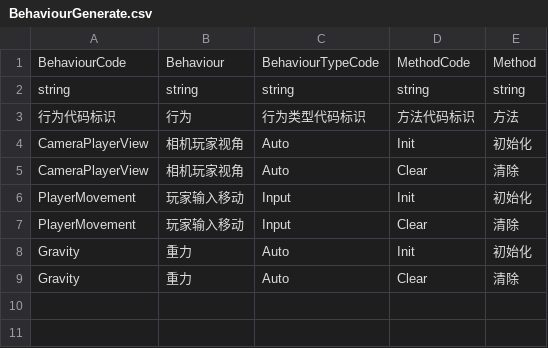
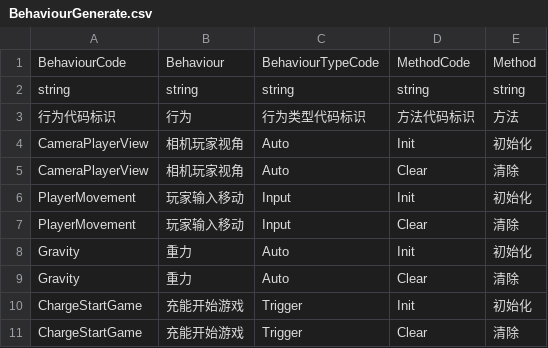
Before and after one commit to WH961230/Cube, a CSV file: Assets/StreamingAssets/Csv/BehaviourGenerate.csv, drawn as a sheet.

```diff
--- a/Assets/StreamingAssets/Csv/BehaviourGenerate.csv
+++ b/Assets/StreamingAssets/Csv/BehaviourGenerate.csv
@@ -9 +9,3 @@ Gravity,重力,Auto,Init,初始化
 Gravity,重力,Auto,Clear,清除
+ChargeStartGame,充能开始游戏,Trigger,Init,初始化
+ChargeStartGame,充能开始游戏,Trigger,Clear,清除
```
Also changed, not shown: Assets/StreamingAssets/Csv/BehaviourConfig.csv, Assets/StreamingAssets/Csv/FlowGenerate.csv, 21 other files.
